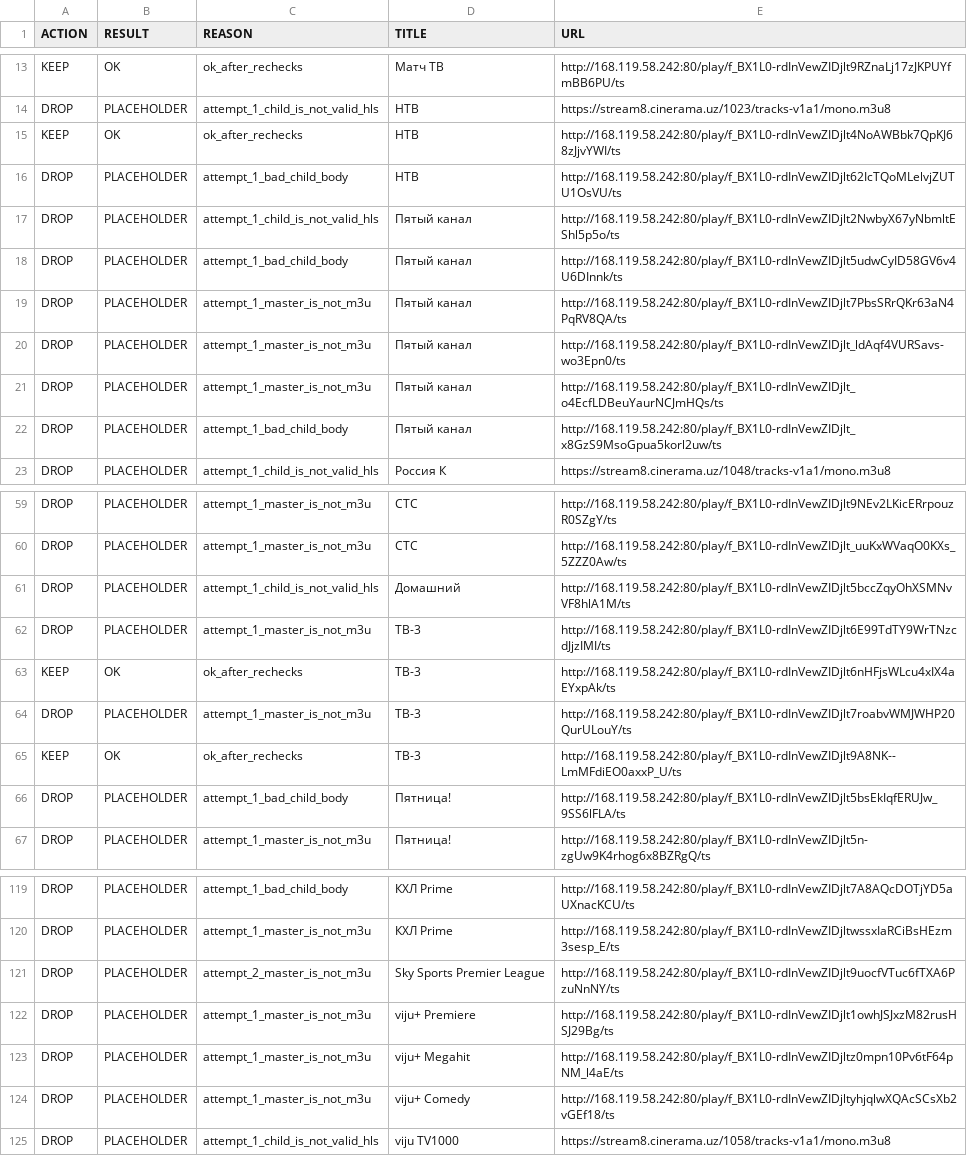
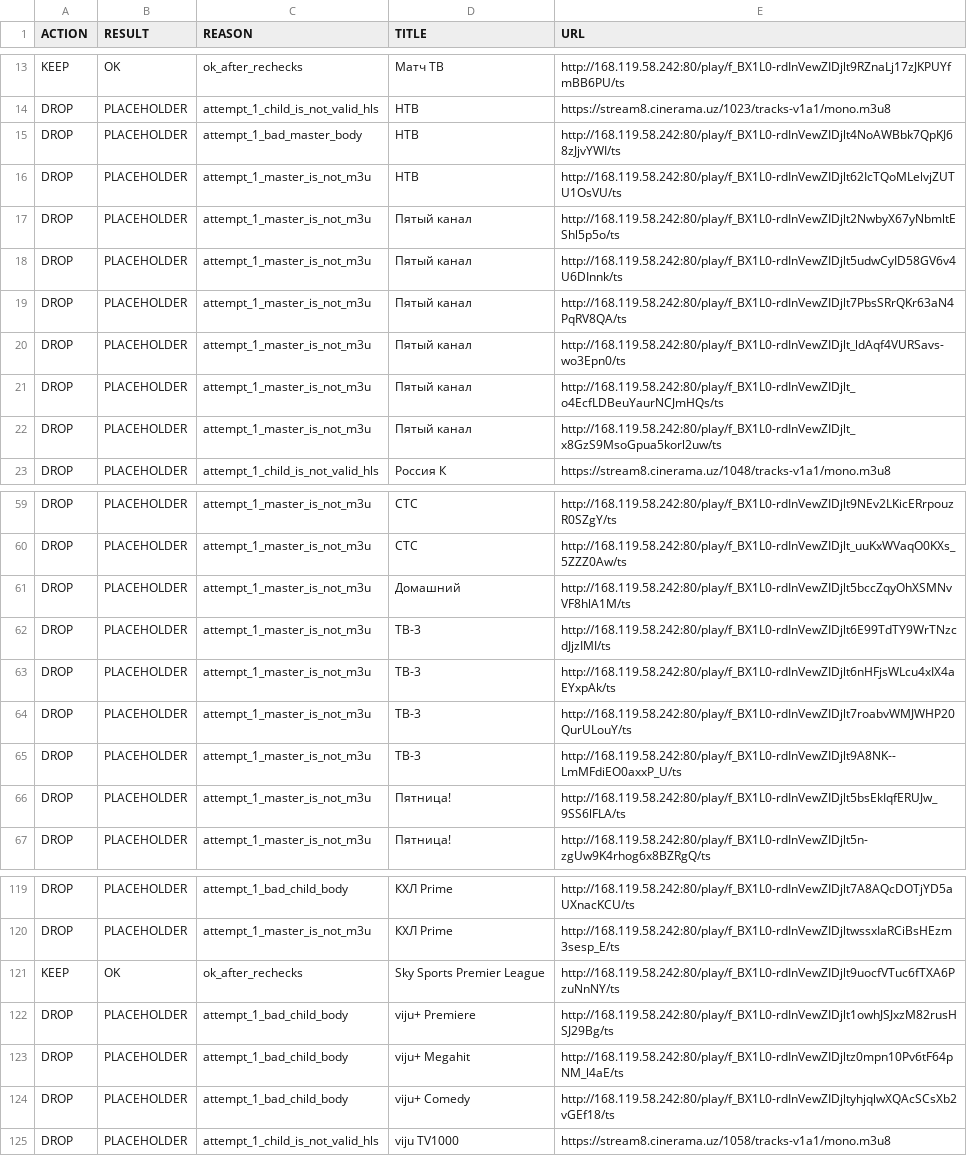
Before and after one commit to Commodo163/sys-cache-7c91, a TSV file: data/tvbox_placeholder_filter_report.tsv, drawn as a sheet; only a part is shown, gaps mark what is left out; the diff covers the shown part only.

Commit message:
Update data

```diff
--- a/data/tvbox_placeholder_filter_report.tsv
+++ b/data/tvbox_placeholder_filter_report.tsv
@@ -14,6 +14,6 @@ KEEP	OK	ok_after_rechecks	Матч ТВ	http://168.119.58.242:80/play/f_BX1L0-rd
 DROP	PLACEHOLDER	attempt_1_child_is_not_valid_hls	НТВ	https://stream8.cinerama.uz/1023/tracks-v1a1/mono.m3u8
-KEEP	OK	ok_after_rechecks	НТВ	http://168.119.58.242:80/play/f_BX1L0-rdInVewZIDjlt4NoAWBbk7QpKJ68zJjvYWI/ts
-DROP	PLACEHOLDER	attempt_1_bad_child_body	НТВ	http://168.119.58.242:80/play/f_BX1L0-rdInVewZIDjlt62IcTQoMLelvjZUTU1OsVU/ts
-DROP	PLACEHOLDER	attempt_1_child_is_not_valid_hls	Пятый канал	http://168.119.58.242:80/play/f_BX1L0-rdInVewZIDjlt2NwbyX67yNbmltEShl5p5o/ts
-DROP	PLACEHOLDER	attempt_1_bad_child_body	Пятый канал	http://168.119.58.242:80/play/f_BX1L0-rdInVewZIDjlt5udwCyID58GV6v4U6DInnk/ts
+DROP	PLACEHOLDER	attempt_1_bad_master_body	НТВ	http://168.119.58.242:80/play/f_BX1L0-rdInVewZIDjlt4NoAWBbk7QpKJ68zJjvYWI/ts
+DROP	PLACEHOLDER	attempt_1_master_is_not_m3u	НТВ	http://168.119.58.242:80/play/f_BX1L0-rdInVewZIDjlt62IcTQoMLelvjZUTU1OsVU/ts
+DROP	PLACEHOLDER	attempt_1_master_is_not_m3u	Пятый канал	http://168.119.58.242:80/play/f_BX1L0-rdInVewZIDjlt2NwbyX67yNbmltEShl5p5o/ts
+DROP	PLACEHOLDER	attempt_1_master_is_not_m3u	Пятый канал	http://168.119.58.242:80/play/f_BX1L0-rdInVewZIDjlt5udwCyID58GV6v4U6DInnk/ts
 DROP	PLACEHOLDER	attempt_1_master_is_not_m3u	Пятый канал	http://168.119.58.242:80/play/f_BX1L0-rdInVewZIDjlt7PbsSRrQKr63aN4PqRV8QA/ts
@@ -21,3 +21,3 @@ DROP	PLACEHOLDER	attempt_1_master_is_not_m3u	Пятый канал	http://168.11
 DROP	PLACEHOLDER	attempt_1_master_is_not_m3u	Пятый канал	http://168.119.58.242:80/play/f_BX1L0-rdInVewZIDjlt_o4EcfLDBeuYaurNCJmHQs/ts
-DROP	PLACEHOLDER	attempt_1_bad_child_body	Пятый канал	http://168.119.58.242:80/play/f_BX1L0-rdInVewZIDjlt_x8GzS9MsoGpua5korl2uw/ts
+DROP	PLACEHOLDER	attempt_1_master_is_not_m3u	Пятый канал	http://168.119.58.242:80/play/f_BX1L0-rdInVewZIDjlt_x8GzS9MsoGpua5korl2uw/ts
 DROP	PLACEHOLDER	attempt_1_child_is_not_valid_hls	Россия К	https://stream8.cinerama.uz/1048/tracks-v1a1/mono.m3u8
@@ -60,8 +60,8 @@ DROP	PLACEHOLDER	attempt_1_master_is_not_m3u	СТС	http://168.119.58.242:80/pla
 DROP	PLACEHOLDER	attempt_1_master_is_not_m3u	СТС	http://168.119.58.242:80/play/f_BX1L0-rdInVewZIDjlt_uuKxWVaqO0KXs_5ZZZ0Aw/ts
-DROP	PLACEHOLDER	attempt_1_child_is_not_valid_hls	Домашний	http://168.119.58.242:80/play/f_BX1L0-rdInVewZIDjlt5bccZqyOhXSMNvVF8hlA1M/ts
+DROP	PLACEHOLDER	attempt_1_master_is_not_m3u	Домашний	http://168.119.58.242:80/play/f_BX1L0-rdInVewZIDjlt5bccZqyOhXSMNvVF8hlA1M/ts
 DROP	PLACEHOLDER	attempt_1_master_is_not_m3u	ТВ-3	http://168.119.58.242:80/play/f_BX1L0-rdInVewZIDjlt6E99TdTY9WrTNzcdJjzIMI/ts
-KEEP	OK	ok_after_rechecks	ТВ-3	http://168.119.58.242:80/play/f_BX1L0-rdInVewZIDjlt6nHFjsWLcu4xIX4aEYxpAk/ts
+DROP	PLACEHOLDER	attempt_1_master_is_not_m3u	ТВ-3	http://168.119.58.242:80/play/f_BX1L0-rdInVewZIDjlt6nHFjsWLcu4xIX4aEYxpAk/ts
 DROP	PLACEHOLDER	attempt_1_master_is_not_m3u	ТВ-3	http://168.119.58.242:80/play/f_BX1L0-rdInVewZIDjlt7roabvWMJWHP20QurULouY/ts
-KEEP	OK	ok_after_rechecks	ТВ-3	http://168.119.58.242:80/play/f_BX1L0-rdInVewZIDjlt9A8NK--LmMFdiEO0axxP_U/ts
-DROP	PLACEHOLDER	attempt_1_bad_child_body	Пятница!	http://168.119.58.242:80/play/f_BX1L0-rdInVewZIDjlt5bsEkIqfERUJw_9SS6lFLA/ts
+DROP	PLACEHOLDER	attempt_1_master_is_not_m3u	ТВ-3	http://168.119.58.242:80/play/f_BX1L0-rdInVewZIDjlt9A8NK--LmMFdiEO0axxP_U/ts
+DROP	PLACEHOLDER	attempt_1_master_is_not_m3u	Пятница!	http://168.119.58.242:80/play/f_BX1L0-rdInVewZIDjlt5bsEkIqfERUJw_9SS6lFLA/ts
 DROP	PLACEHOLDER	attempt_1_master_is_not_m3u	Пятница!	http://168.119.58.242:80/play/f_BX1L0-rdInVewZIDjlt5n-zgUw9K4rhog6x8BZRgQ/ts
@@ -120,6 +120,6 @@ DROP	PLACEHOLDER	attempt_1_bad_child_body	КХЛ Prime	http://168.119.58.242:80/
 DROP	PLACEHOLDER	attempt_1_master_is_not_m3u	КХЛ Prime	http://168.119.58.242:80/play/f_BX1L0-rdInVewZIDjltwssxIaRCiBsHEzm3sesp_E/ts
-DROP	PLACEHOLDER	attempt_2_master_is_not_m3u	Sky Sports Premier League	http://168.119.58.242:80/play/f_BX1L0-rdInVewZIDjlt9uocfVTuc6fTXA6PzuNnNY/ts
-DROP	PLACEHOLDER	attempt_1_master_is_not_m3u	viju+ Premiere	http://168.119.58.242:80/play/f_BX1L0-rdInVewZIDjlt1owhJSJxzM82rusHSJ29Bg/ts
-DROP	PLACEHOLDER	attempt_1_master_is_not_m3u	viju+ Megahit	http://168.119.58.242:80/play/f_BX1L0-rdInVewZIDjltz0mpn10Pv6tF64pNM_l4aE/ts
-DROP	PLACEHOLDER	attempt_1_master_is_not_m3u	viju+ Comedy	http://168.119.58.242:80/play/f_BX1L0-rdInVewZIDjltyhjqlwXQAcSCsXb2vGEf18/ts
+KEEP	OK	ok_after_rechecks	Sky Sports Premier League	http://168.119.58.242:80/play/f_BX1L0-rdInVewZIDjlt9uocfVTuc6fTXA6PzuNnNY/ts
+DROP	PLACEHOLDER	attempt_1_bad_child_body	viju+ Premiere	http://168.119.58.242:80/play/f_BX1L0-rdInVewZIDjlt1owhJSJxzM82rusHSJ29Bg/ts
+DROP	PLACEHOLDER	attempt_1_bad_child_body	viju+ Megahit	http://168.119.58.242:80/play/f_BX1L0-rdInVewZIDjltz0mpn10Pv6tF64pNM_l4aE/ts
+DROP	PLACEHOLDER	attempt_1_bad_child_body	viju+ Comedy	http://168.119.58.242:80/play/f_BX1L0-rdInVewZIDjltyhjqlwXQAcSCsXb2vGEf18/ts
 DROP	PLACEHOLDER	attempt_1_child_is_not_valid_hls	viju TV1000	https://stream8.cinerama.uz/1058/tracks-v1a1/mono.m3u8
```
Also changed, not shown: 6 edited cells elsewhere in this file, 7 other files.
